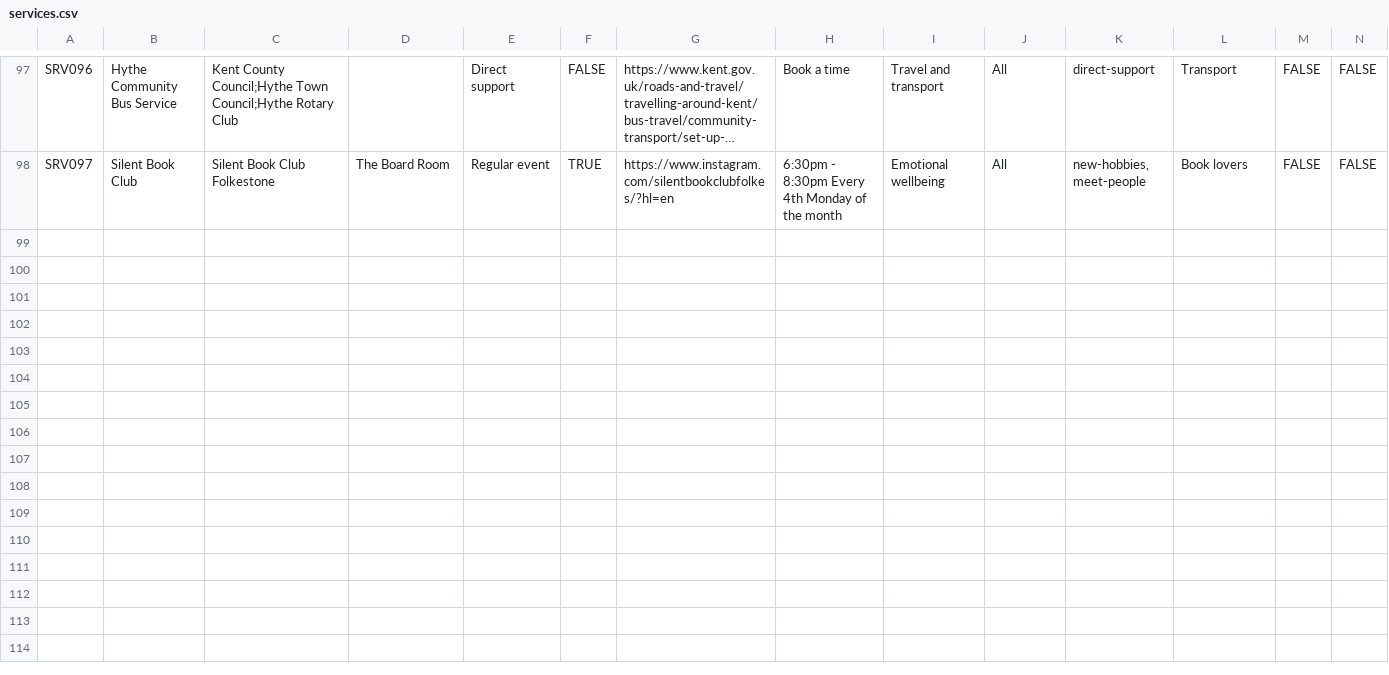
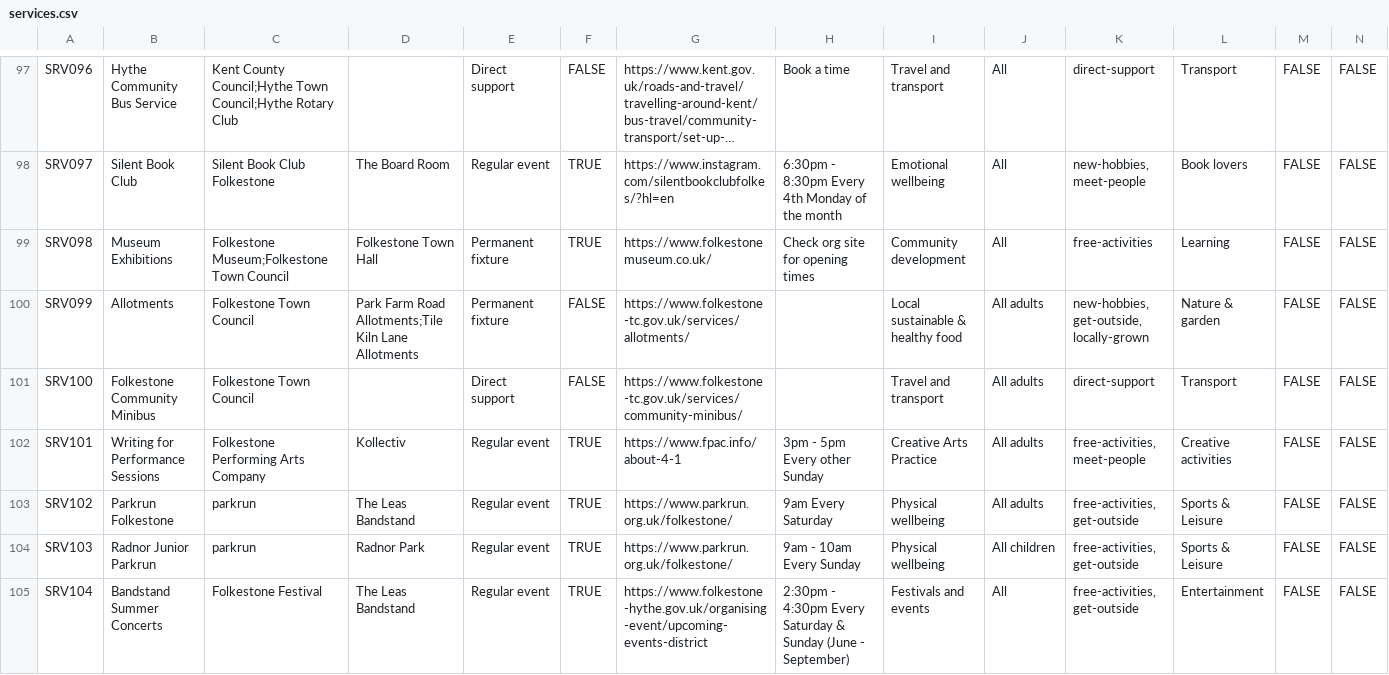
Before and after one commit to deelion/folkestone-hythe-community-directory, a CSV file: data/services.csv, drawn as a sheet; only a part is shown, gaps mark what is left out; long unchanged cells end in …; rows hold the shown columns only; the diff names each change by its address in the sheet, - before the commit and + after, or states it on an @@ line.

Commit message:
new orgs & services added

```diff
--- a/data/services.csv
+++ b/data/services.csv
+row 99: SRV098 | Museum Exhibitions | Folkestone Museum;Folkestone Town Council | Folkestone Town Hall | Permanent fixture | TRUE | https://www.folkestonemuseum.co.uk/ | Check org site for opening times | Community development | All | free-activities | Learning | FALSE | FALSE
+row 100: SRV099 | Allotments | Folkestone Town Council | Park Farm Road Allotments;Tile Kiln Lane Allotments | Permanent fixture | FALSE | https://www.folkestone-tc.gov.uk/services/allotments/ |  | Local sustainable & healthy food | All adults | new-hobbies, get-outside, locally-grown | Nature & garden | FALSE | FALSE
+row 101: SRV100 | Folkestone Community Minibus | Folkestone Town Council |  | Direct support | FALSE | https://www.folkestone-tc.gov.uk/services/community-minibus/ |  | Travel and transport | All adults | direct-support | Transport | FALSE | FALSE
+row 102: SRV101 | Writing for Performance Sessions | Folkestone Performing Arts Company | Kollectiv | Regular event | TRUE | https://www.fpac.info/about-4-1 | 3pm - 5pm Every other Sunday | Creative Arts Practice | All adults | free-activities, meet-people | Creative activities | FALSE | FALSE
+row 103: SRV102 | Parkrun Folkestone | parkrun | The Leas Bandstand | Regular event | TRUE | https://www.parkrun.org.uk/folkestone/ | 9am Every Saturday | Physical wellbeing | All adults | free-activities, get-outside | Sports & Leisure | FALSE | FALSE
+row 104: SRV103 | Radnor Junior Parkrun | parkrun | Radnor Park | Regular event | TRUE | https://www.parkrun.org.uk/folkestone/ | 9am - 10am Every Sunday | Physical wellbeing | All children | free-activities, get-outside | Sports & Leisure | FALSE | FALSE
+row 105: SRV104 | Bandstand Summer Concerts | Folkestone Festival | The Leas Bandstand | Regular event | TRUE | https://www.folkestone-hythe.gov.uk/organising-event/upcoming-events-district | 2:30pm - 4:30pm Every Saturday & Sunday (June - September) | Festivals and events | All | free-activities, get-outside | Entertainment | FALSE | FALSE
```
Also changed, not shown: data/locations.csv, data/organisations.csv, 5 other files.
